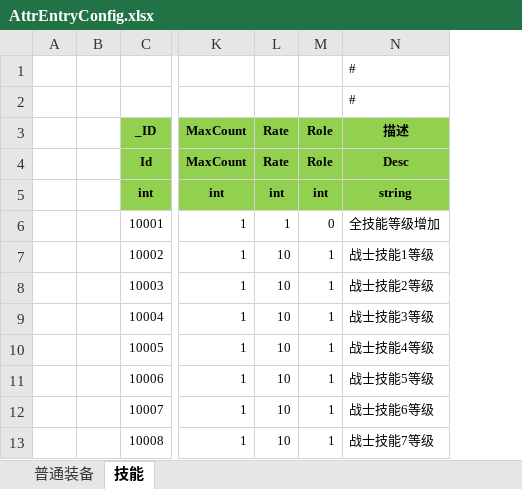
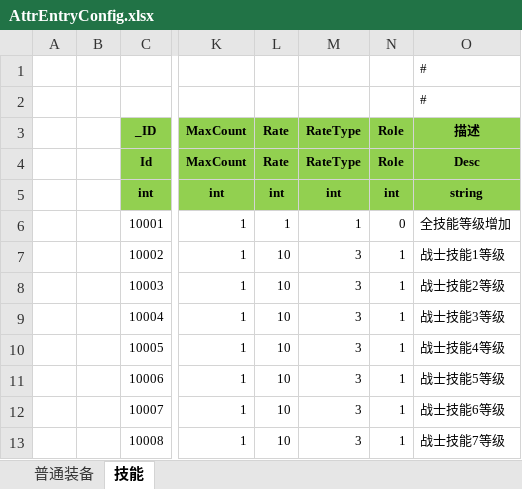
Before and after one commit to wokanjianyang/legend2, an Excel workbook: Excel/AttrEntryConfig.xlsx, sheet 技能, drawn as a sheet; only a part is shown, gaps mark what is left out; values as stored, in another font and other column widths than the file's, no borders; the diff names each change by its address in the sheet, - before the commit and + after, or states it on an @@ line.

```diff
--- a/Excel/AttrEntryConfig.xlsx (sheet 技能)
+++ b/Excel/AttrEntryConfig.xlsx (sheet 技能)
+column M (RateType), rows 4-13: RateType | int | 1 | 3 | 3 | 3 | 3 | 3 | 3 | 3
```
Also changed, not shown: sheet 普通装备, 17 other files.
